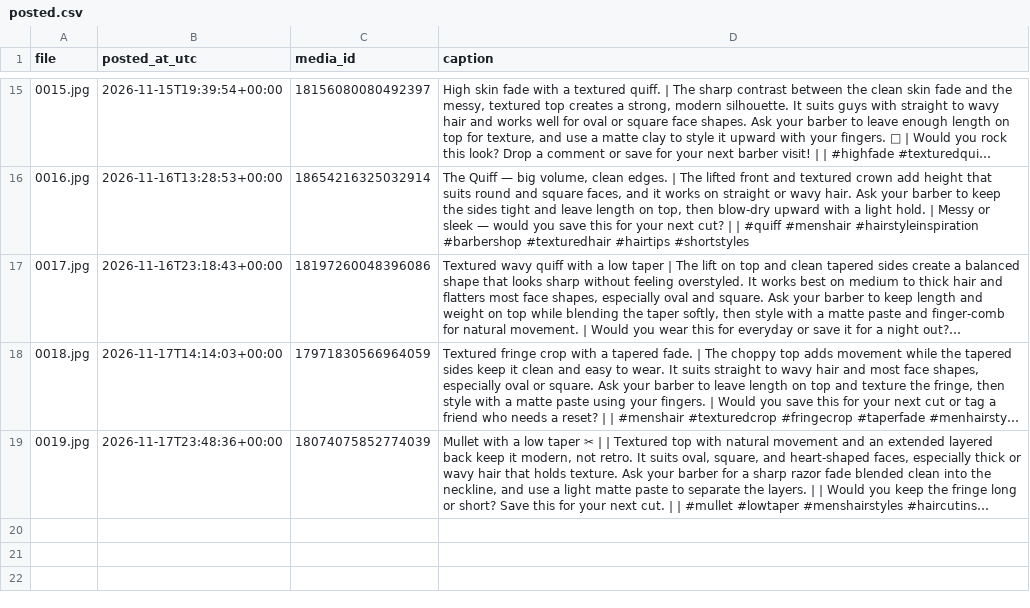
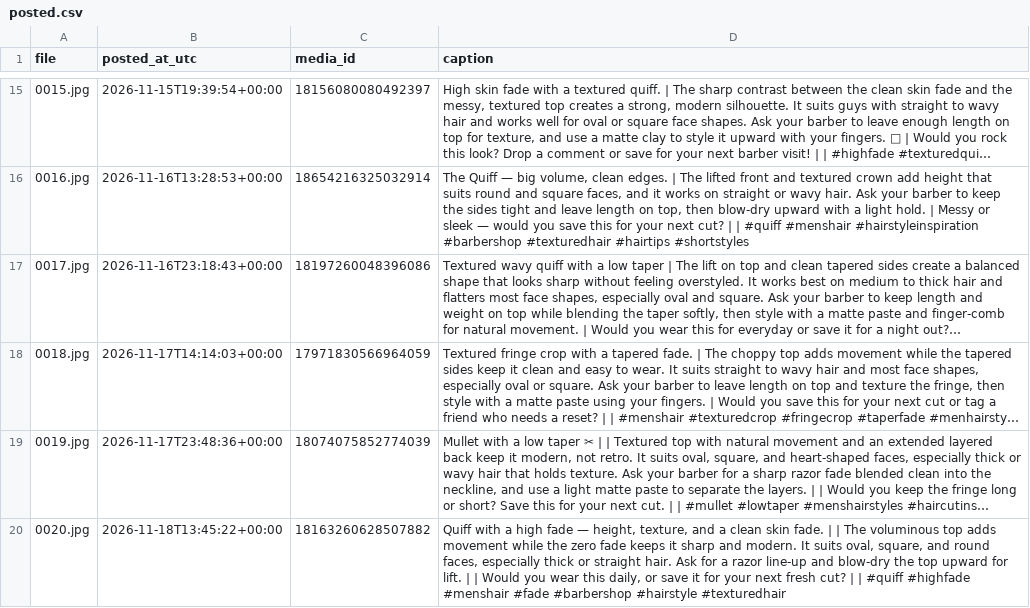
Before and after one commit to mrkevin453/ig-test-images-new, a CSV file: posted.csv, drawn as a sheet; only a part is shown, gaps mark what is left out; long unchanged cells end in …; the diff names each change by its address in the sheet, - before the commit and + after, or states it on an @@ line.

```diff
--- a/posted.csv
+++ b/posted.csv
+row 20: 0020.jpg | 2026-11-18T13:45:22+00:00 | 18163260628507882 | Quiff with a high fade — height, texture, and a clean skin fade. | | The voluminous top adds movement while the zero fade keeps it sharp and modern. It suits oval, square, and round faces, especially thick or straight hair. Ask for a razor line-up and blow-dry the top upward for lift. | | Would you wear this daily, or save it for your next fresh cut? | | #quiff #highfade #menshair #fade #barbershop #hairstyle #texturedhair
```
